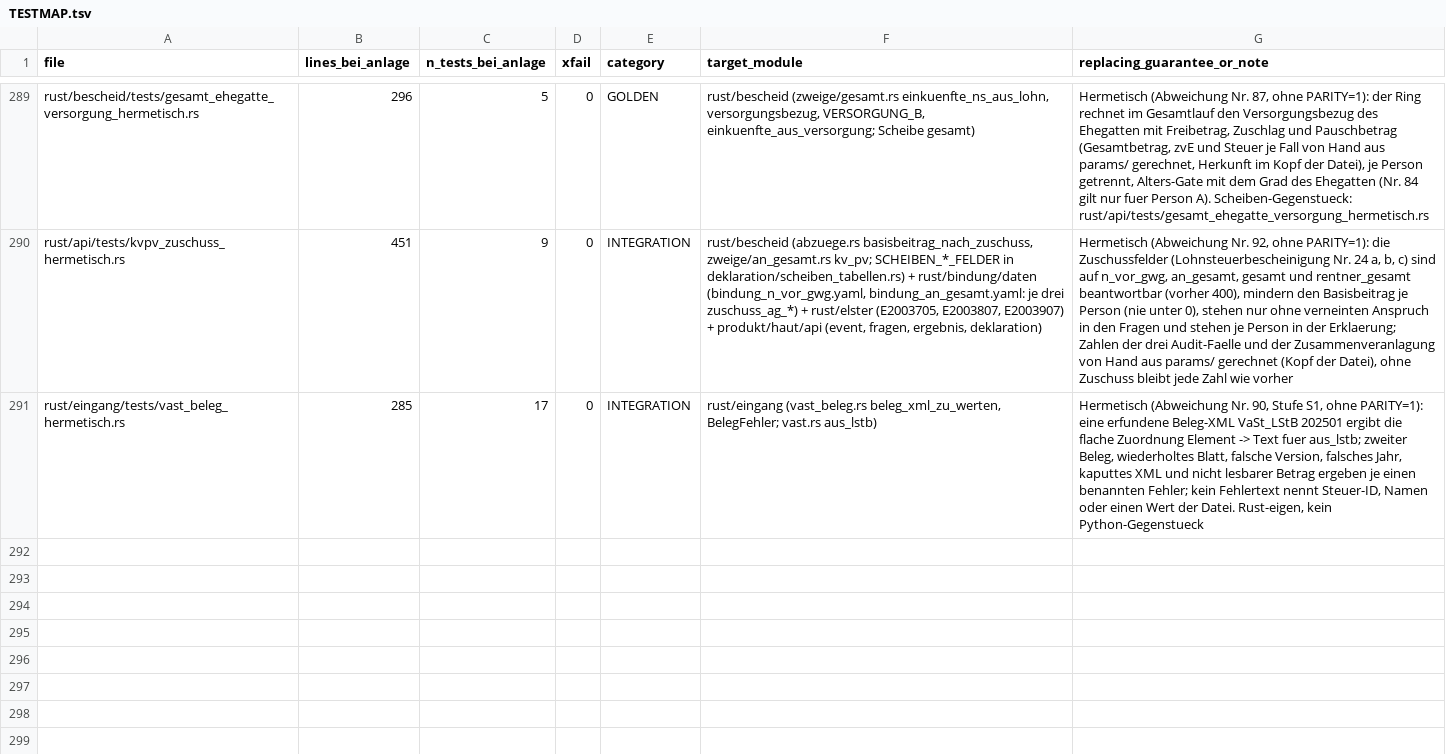
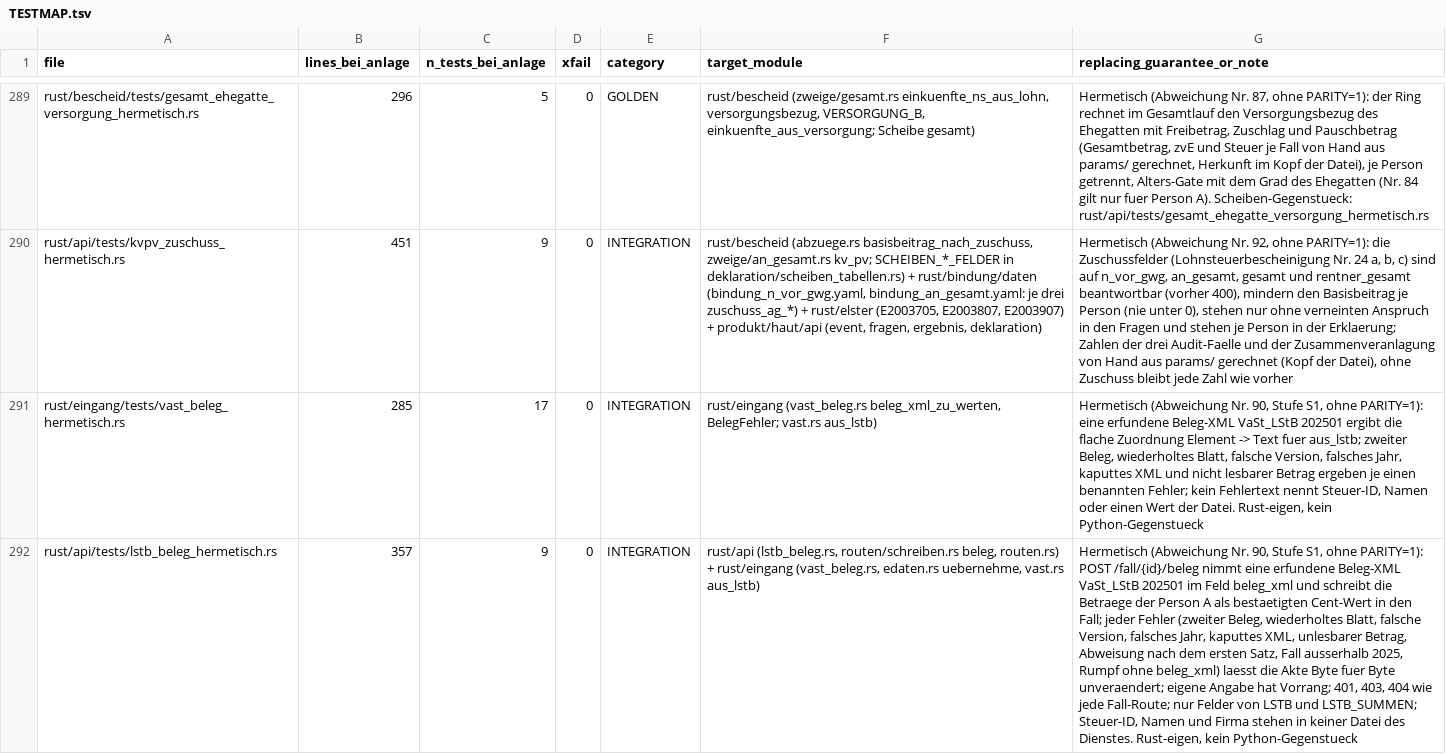
Before and after one commit to juliuswiener/taxgraph, a TSV file: rust/TESTMAP.tsv, drawn as a sheet; only a part is shown, gaps mark what is left out; the diff names each change by its address in the sheet, - before the commit and + after, or states it on an @@ line.

Commit message:
test(beleg): ROT, POST /fall/{id}/beleg schreibt die Betraege der Person A als bestaetigt, jeder Fehler laesst die Akte unveraendert, 401, 403, 404, keine Steuer-ID in keiner Datei (Abweichung Nr. 90, AK2)

```diff
--- a/rust/TESTMAP.tsv
+++ b/rust/TESTMAP.tsv
+row 292: rust/api/tests/lstb_beleg_hermetisch.rs | 357 | 9 | 0 | INTEGRATION | rust/api (lstb_beleg.rs, routen/schreiben.rs beleg, routen.rs) + rust/eingang (vast_beleg.rs, edaten.rs uebernehme, vast.rs aus_lstb) | Hermetisch (Abweichung Nr. 90, Stufe S1, ohne PARITY=1): POST /fall/{id}/beleg nimmt eine erfundene Beleg-XML VaSt_LStB 202501 im Feld beleg_xml und schreibt die Betraege der Person A als bestaetigten Cent-Wert in den Fall; jeder Fehler (zweiter Beleg, wiederholtes Blatt, falsche Version, falsches Jahr, kaputtes XML, unlesbarer Betrag, Abweisung nach dem ersten Satz, Fall ausserhalb 2025, Rumpf ohne beleg_xml) laesst die Akte Byte fuer Byte unveraendert; eigene Angabe hat Vorrang; 401, 403, 404 wie jede Fall-Route; nur Felder von LSTB und LSTB_SUMMEN; Steuer-ID, Namen und Firma stehen in keiner Datei des Dienstes. Rust-eigen, kein Python-Gegenstueck
```
Also changed, not shown: 2 other files.
